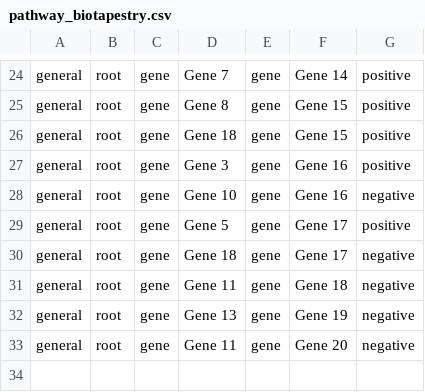
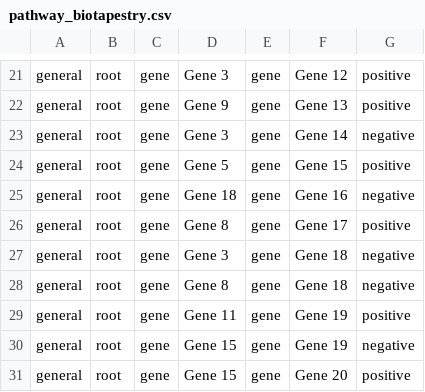
Before and after one commit to Yoshi8765/GRN_Generate_Run, a CSV file: zack_kateka/pathway_biotapestry.csv, drawn as a sheet; only a part is shown, gaps mark what is left out; addresses are those after the commit; the diff covers the shown part only; the diff names each change by its address in the sheet, - before the commit and + after, or states it on an @@ line.

```diff
--- a/zack_kateka/pathway_biotapestry.csv
+++ b/zack_kateka/pathway_biotapestry.csv
-D21: Gene 7
+D21: Gene 3
-F21: Gene 14
+F21: Gene 12
-D22: Gene 8
+D22: Gene 9
-F22: Gene 15
+F22: Gene 13
-D23: Gene 18
+D23: Gene 3
-F23: Gene 15
+F23: Gene 14
-G23: positive
+G23: negative
-D24: Gene 3
+D24: Gene 5
-F24: Gene 16
+F24: Gene 15
-D25: Gene 10
+D25: Gene 18
-D26: Gene 5
+D26: Gene 8
-D27: Gene 18
+D27: Gene 3
-F27: Gene 17
+F27: Gene 18
-D28: Gene 11
+D28: Gene 8
+row 29: general | root | gene | Gene 11 | gene | Gene 19 | positive
-D30: Gene 13
+D30: Gene 15
-D31: Gene 11
+D31: Gene 15
-G31: negative
+G31: positive
```
Also changed, not shown: 3 removed rows and 32 edited cells elsewhere in this file, 3 other files.
